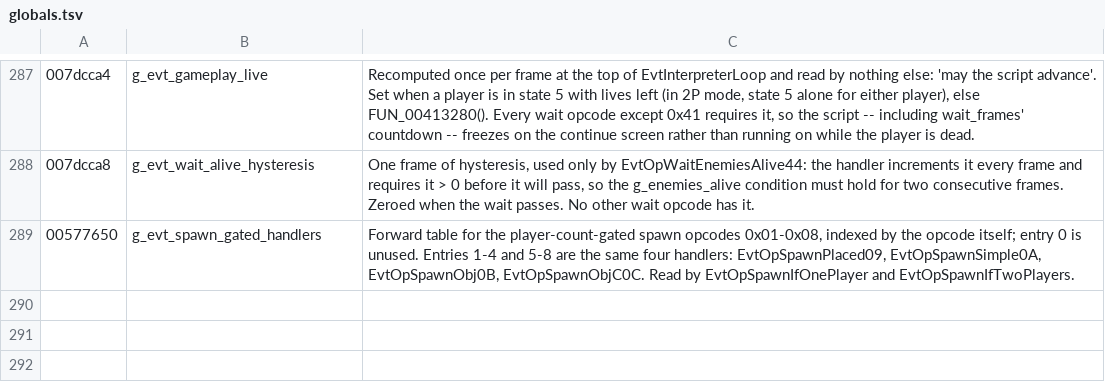
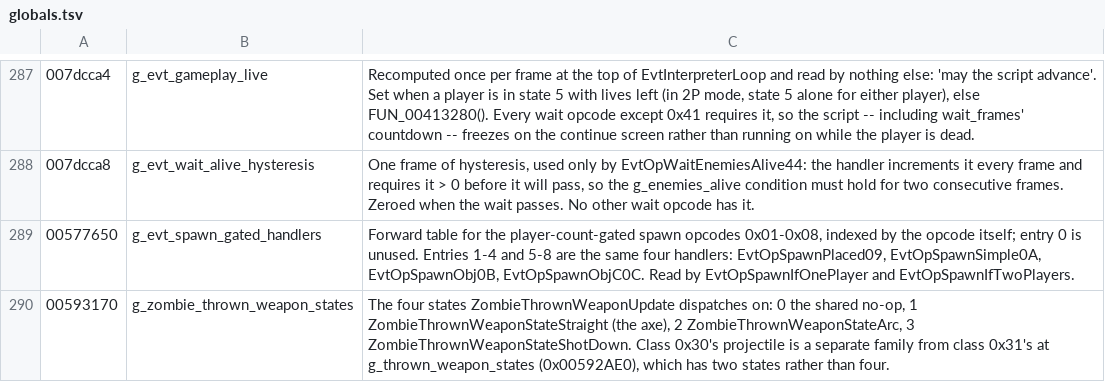
Before and after one commit to saul/hotd2-decomp, a TSV file: ghidra/annotations/globals.tsv, drawn as a sheet; only a part is shown, gaps mark what is left out.

```diff
--- a/ghidra/annotations/globals.tsv
+++ b/ghidra/annotations/globals.tsv
@@ -289 +289,2 @@
 00577650	g_evt_spawn_gated_handlers	Forward table for the player-count-gated spawn opcodes 0x01-0x08, indexed by the opcode itself; entry 0 is unused. Entries 1-4 and 5-8 are the same four handlers: EvtOpSpawnPlaced09, EvtOpSpawnSimple0A, EvtOpSpawnObj0B, EvtOpSpawnObjC0C. Read by EvtOpSpawnIfOnePlayer and EvtOpSpawnIfTwoPlayers.
+00593170	g_zombie_thrown_weapon_states	The four states ZombieThrownWeaponUpdate dispatches on: 0 the shared no-op, 1 ZombieThrownWeaponStateStraight (the axe), 2 ZombieThrownWeaponStateArc, 3 ZombieThrownWeaponStateShotDown. Class 0x30's projectile is a separate family from class 0x31's at g_thrown_weapon_states (0x00592AE0), which has two states rather than four.
```
Also changed, not shown: ghidra/annotations/functions.tsv, 13 other files.
